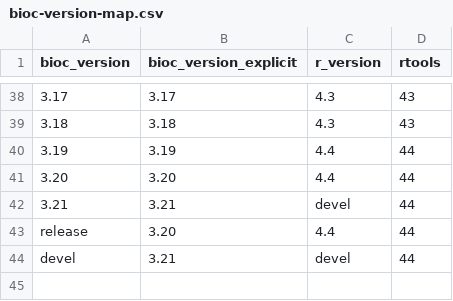
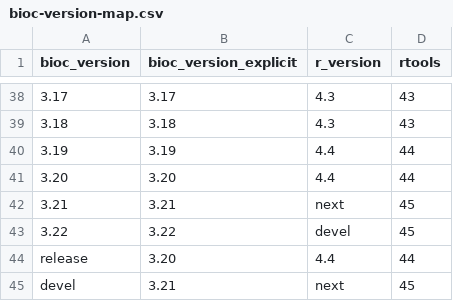
Before and after one commit to grimbough/bioc-actions, a CSV file: setup-bioc/bioc-version-map.csv, drawn as a sheet; only a part is shown, gaps mark what is left out.

Commit message:
Update version map prior to release of R-4.5

```diff
--- a/setup-bioc/bioc-version-map.csv
+++ b/setup-bioc/bioc-version-map.csv
@@ -41,4 +41,5 @@ bioc_version,bioc_version_explicit,r_version,rtools
 3.20,3.20,4.4,44
-3.21,3.21,devel,44
+3.21,3.21,next,45
+3.22,3.22,devel,45
 release,3.20,4.4,44
-devel,3.21,devel,44
+devel,3.21,next,45
```
Also changed, not shown: 1 other file.
